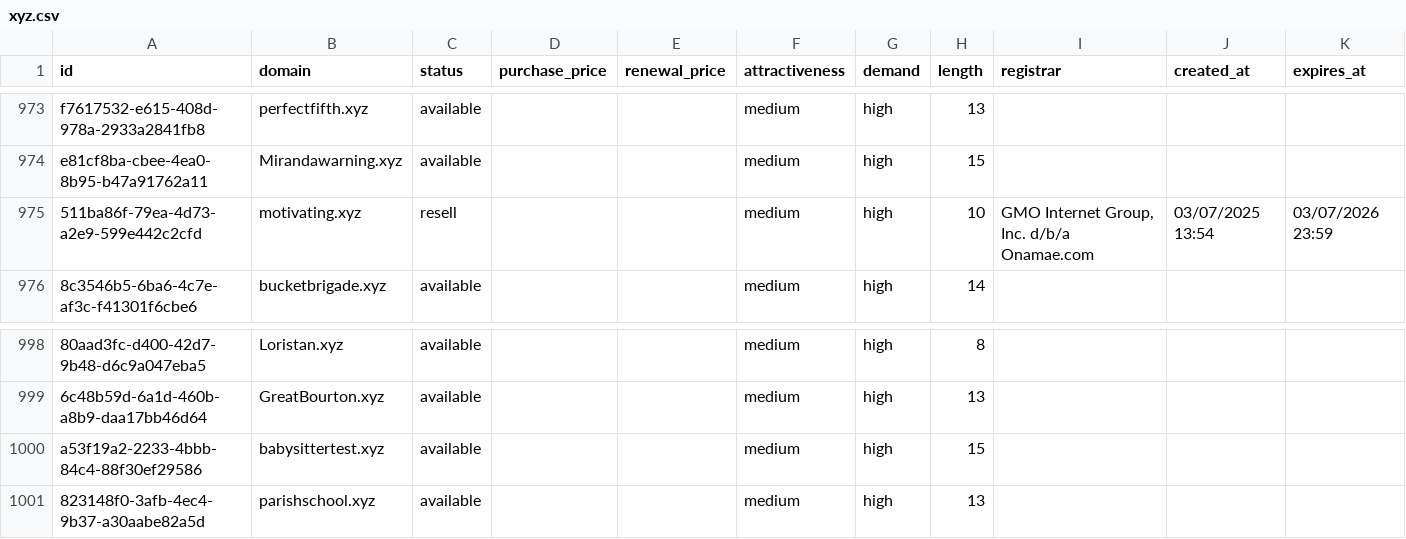
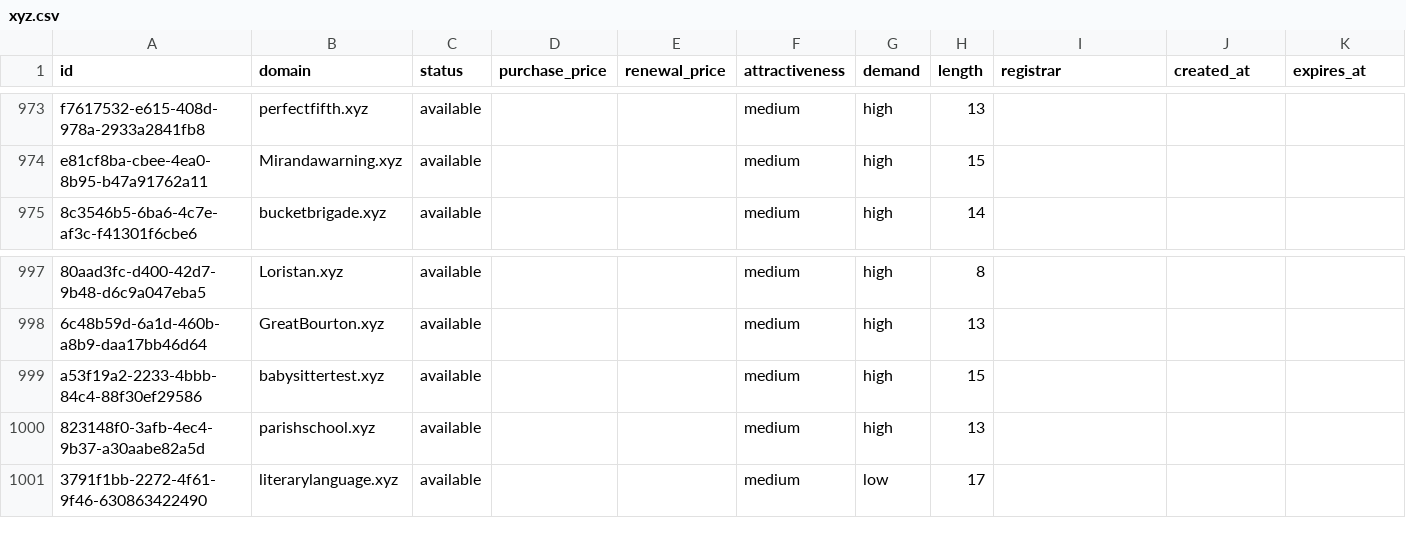
Before and after one commit to UniqueDomains/xyz-oneword-domains, a CSV file: xyz.csv, drawn as a sheet; only a part is shown, gaps mark what is left out; removed rows and columns are numbered as before the commit, all else as after; the diff names each change by its address in the sheet, - before the commit and + after, or states it on an @@ line.

Commit message:
Domains update

```diff
--- a/xyz.csv
+++ b/xyz.csv
-row 975: 511ba86f-79ea-4d73-a2e9-599e442c2cfd | motivating.xyz | resell |  |  | medium | high | 10 | GMO Internet Group, Inc. d/b/a Onamae.com | 03/07/2025 13:54 | 03/07/2026 23:59
+row 1001: 3791f1bb-2272-4f61-9f46-630863422490 | literarylanguage.xyz | available |  |  | medium | low | 17
```
Also changed, not shown: 4 other files.
